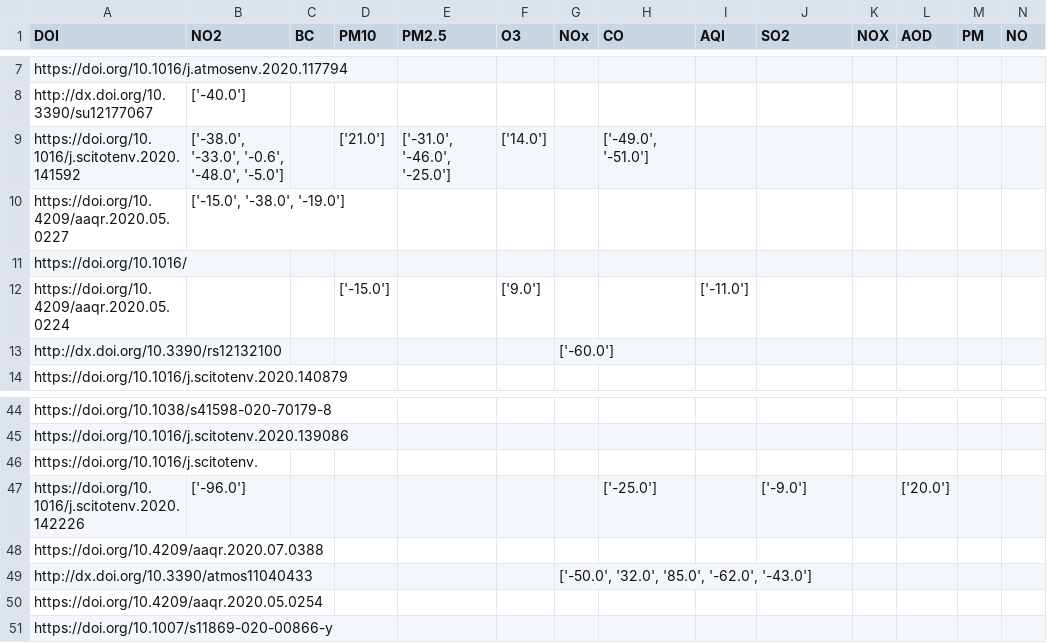
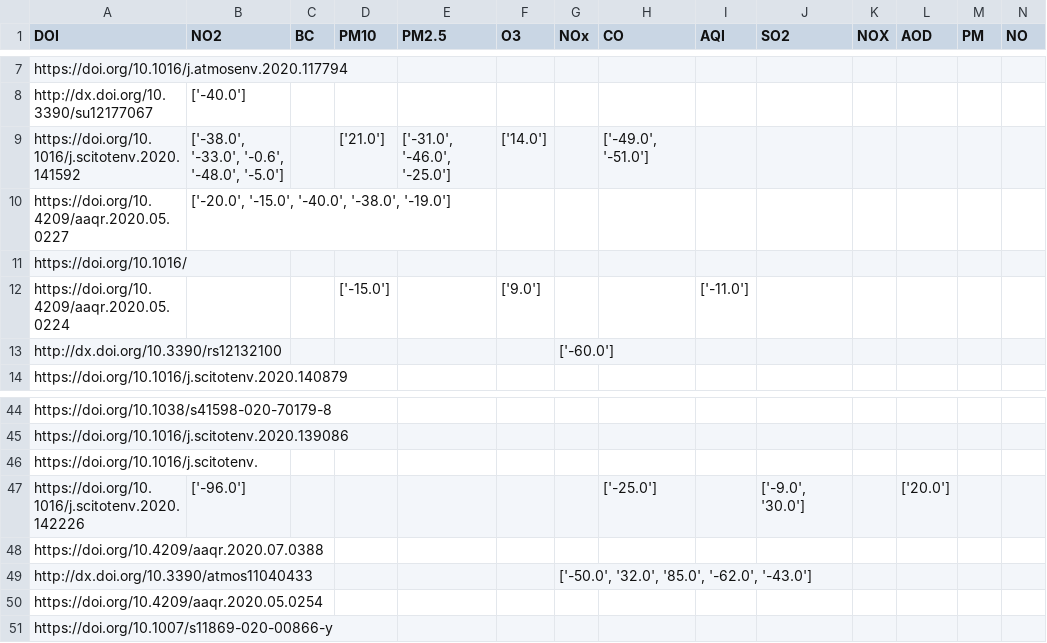
Before and after one commit to QuentinBot/Bachelor, a CSV file: extracted_data.csv, drawn as a sheet; only a part is shown, gaps mark what is left out.

```diff
--- a/extracted_data.csv
+++ b/extracted_data.csv
@@ -9,3 +9,3 @@ http://dx.doi.org/10.3390/su12177067,['-40.0'],,,,,,,,,,,,
 https://doi.org/10.1016/j.scitotenv.2020.141592,"['-38.0', '-33.0', '-0.6', '-48.0', '-5.0']",,['21.0'],"['-31.0', '-46.0', '-25.0']",['14.0'],,"['-49.0', '-51.0']",,,,,,
-https://doi.org/10.4209/aaqr.2020.05.0227,"['-15.0', '-38.0', '-19.0']",,,,,,,,,,,,
+https://doi.org/10.4209/aaqr.2020.05.0227,"['-20.0', '-15.0', '-40.0', '-38.0', '-19.0']",,,,,,,,,,,,
 https://doi.org/10.1016/,,,,,,,,,,,,,
@@ -46,3 +46,3 @@ https://doi.org/10.1016/j.scitotenv.2020.139086,,,,,,,,,,,,,
 https://doi.org/10.1016/j.scitotenv.,,,,,,,,,,,,,
-https://doi.org/10.1016/j.scitotenv.2020.142226,['-96.0'],,,,,,['-25.0'],,['-9.0'],,['20.0'],,
+https://doi.org/10.1016/j.scitotenv.2020.142226,['-96.0'],,,,,,['-25.0'],,"['-9.0', '30.0']",,['20.0'],,
 https://doi.org/10.4209/aaqr.2020.07.0388,,,,,,,,,,,,,
```
Also changed, not shown: 1 other file.
